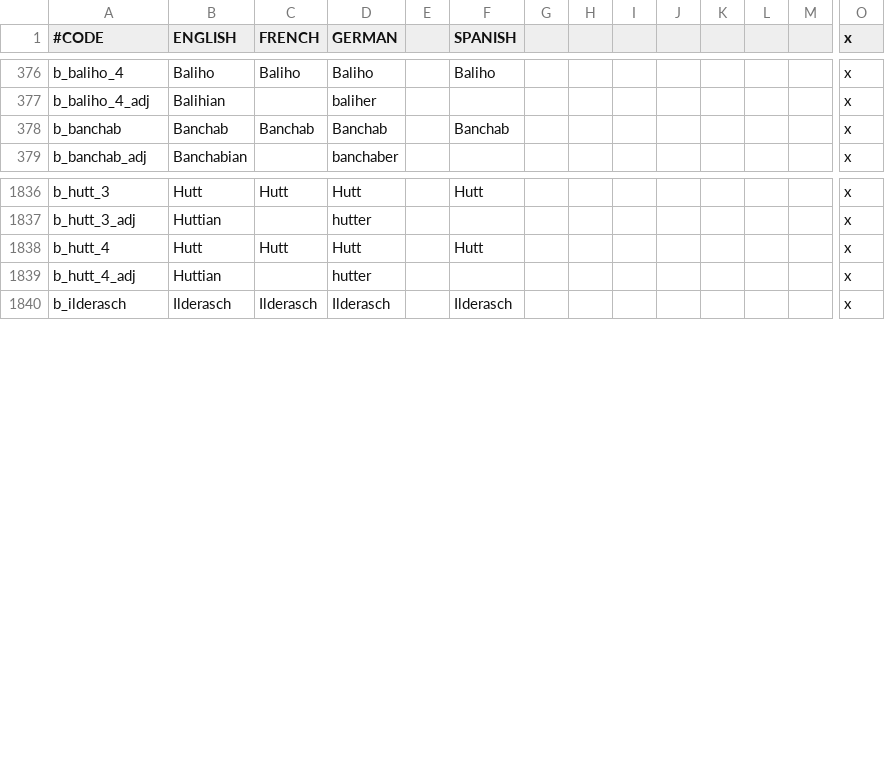
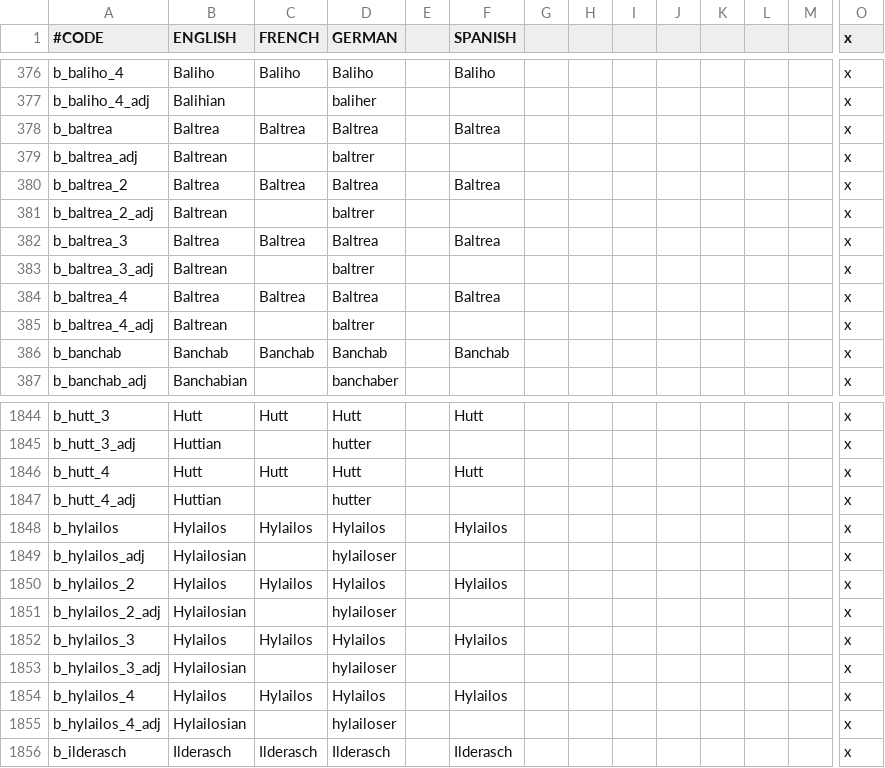
Before and after one commit to raykyn/DSA, a CSV file: localisation/0_Barony_names.csv, drawn as a sheet; only a part is shown, gaps mark what is left out; rows hold the shown columns only; the diff covers the shown part only; the diff names each change by its address in the sheet, - before the commit and + after, or states it on an @@ line.

Commit message:
Hylailos fertig + Planung Meridiana
Damit Meridiana nicht zum Witz wird, muss ich einiges selbst richten.

```diff
--- a/localisation/0_Barony_names.csv
+++ b/localisation/0_Barony_names.csv
+row 378: b_baltrea | Baltrea | Baltrea | Baltrea |  | Baltrea |  |  |  |  |  |  |  | x
+row 379: b_baltrea_adj | Baltrean |  | baltrer |  |  |  |  |  |  |  |  |  | x
+row 380: b_baltrea_2 | Baltrea | Baltrea | Baltrea |  | Baltrea |  |  |  |  |  |  |  | x
+row 381: b_baltrea_2_adj | Baltrean |  | baltrer |  |  |  |  |  |  |  |  |  | x
+row 382: b_baltrea_3 | Baltrea | Baltrea | Baltrea |  | Baltrea |  |  |  |  |  |  |  | x
+row 383: b_baltrea_3_adj | Baltrean |  | baltrer |  |  |  |  |  |  |  |  |  | x
+row 384: b_baltrea_4 | Baltrea | Baltrea | Baltrea |  | Baltrea |  |  |  |  |  |  |  | x
+row 385: b_baltrea_4_adj | Baltrean |  | baltrer |  |  |  |  |  |  |  |  |  | x
+row 1848: b_hylailos | Hylailos | Hylailos | Hylailos |  | Hylailos |  |  |  |  |  |  |  | x
+row 1849: b_hylailos_adj | Hylailosian |  | hylailoser |  |  |  |  |  |  |  |  |  | x
+row 1850: b_hylailos_2 | Hylailos | Hylailos | Hylailos |  | Hylailos |  |  |  |  |  |  |  | x
+row 1851: b_hylailos_2_adj | Hylailosian |  | hylailoser |  |  |  |  |  |  |  |  |  | x
+row 1852: b_hylailos_3 | Hylailos | Hylailos | Hylailos |  | Hylailos |  |  |  |  |  |  |  | x
+row 1853: b_hylailos_3_adj | Hylailosian |  | hylailoser |  |  |  |  |  |  |  |  |  | x
+row 1854: b_hylailos_4 | Hylailos | Hylailos | Hylailos |  | Hylailos |  |  |  |  |  |  |  | x
+row 1855: b_hylailos_4_adj | Hylailosian |  | hylailoser |  |  |  |  |  |  |  |  |  | x
```
Also changed, not shown: 24 added rows elsewhere in this file, localisation/0_County_names.csv, localisation/0_Duchy_names.csv, 57 other files.
